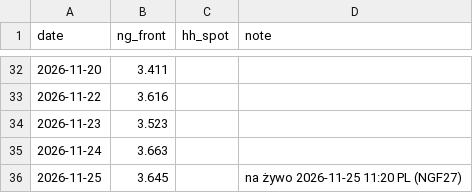
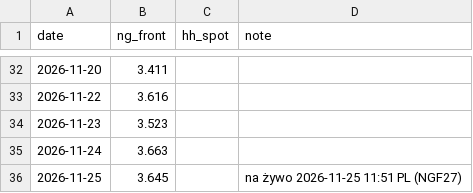
Before and after one commit to KrisMaros/gwhdd-data, a CSV file: data/prices.csv, drawn as a sheet; only a part is shown, gaps mark what is left out.

```diff
--- a/data/prices.csv
+++ b/data/prices.csv
@@ -35,2 +35,2 @@ date,ng_front,hh_spot,note
 2026-11-24,3.663,,
-2026-11-25,3.645,,na żywo 2026-11-25 11:20 PL (NGF27)
+2026-11-25,3.645,,na żywo 2026-11-25 11:51 PL (NGF27)
```
Also changed, not shown: data/contract_prices.csv, 1 other file.
